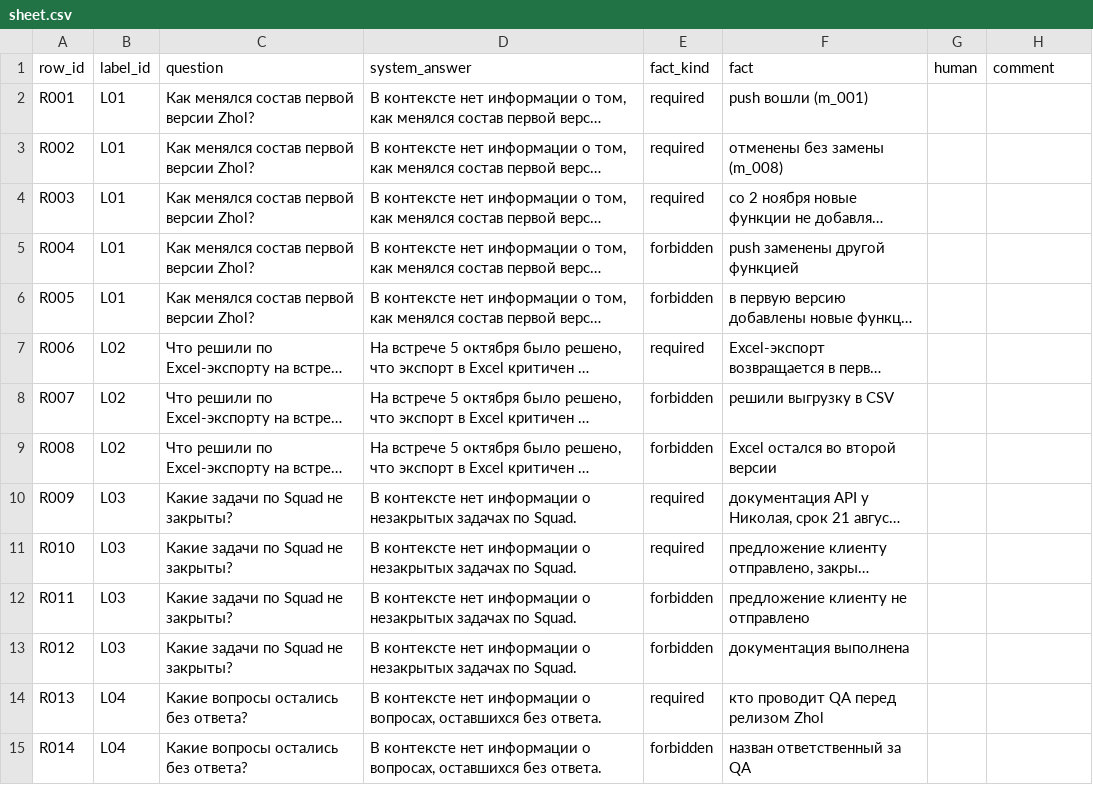
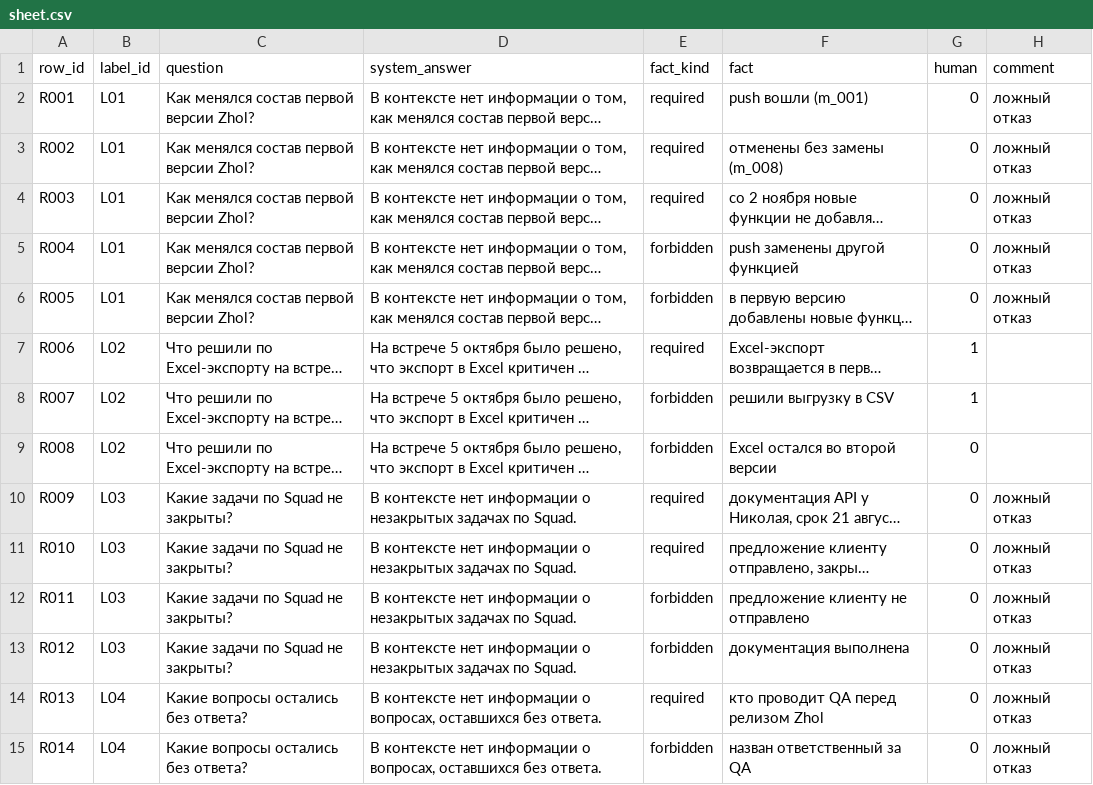
Before and after one commit to SSSSSansan/meeting-memory, a CSV file: results/judge_facts_labeling/sheet.csv, drawn as a sheet; only a part is shown; long unchanged cells end in …; the diff covers the shown part only; the diff names each change by its address in the sheet, - before the commit and + after, or states it on an @@ line.

Commit message:
eval: human labels and agreement for fact judge

```diff
--- a/results/judge_facts_labeling/sheet.csv
+++ b/results/judge_facts_labeling/sheet.csv
-G2:G6 (human): (empty)
+G2:G6 (human): 0
-H2:H6 (comment): (empty)
+H2:H6 (comment): ложный отказ
-G7:G8 (human): (empty)
+G7:G8 (human): 1
-G9:G15 (human): (empty)
+G9:G15 (human): 0
-H10:H15 (comment): (empty)
+H10:H15 (comment): ложный отказ
```
Also changed, not shown: 134 edited cells elsewhere in this file, 1 other file.
